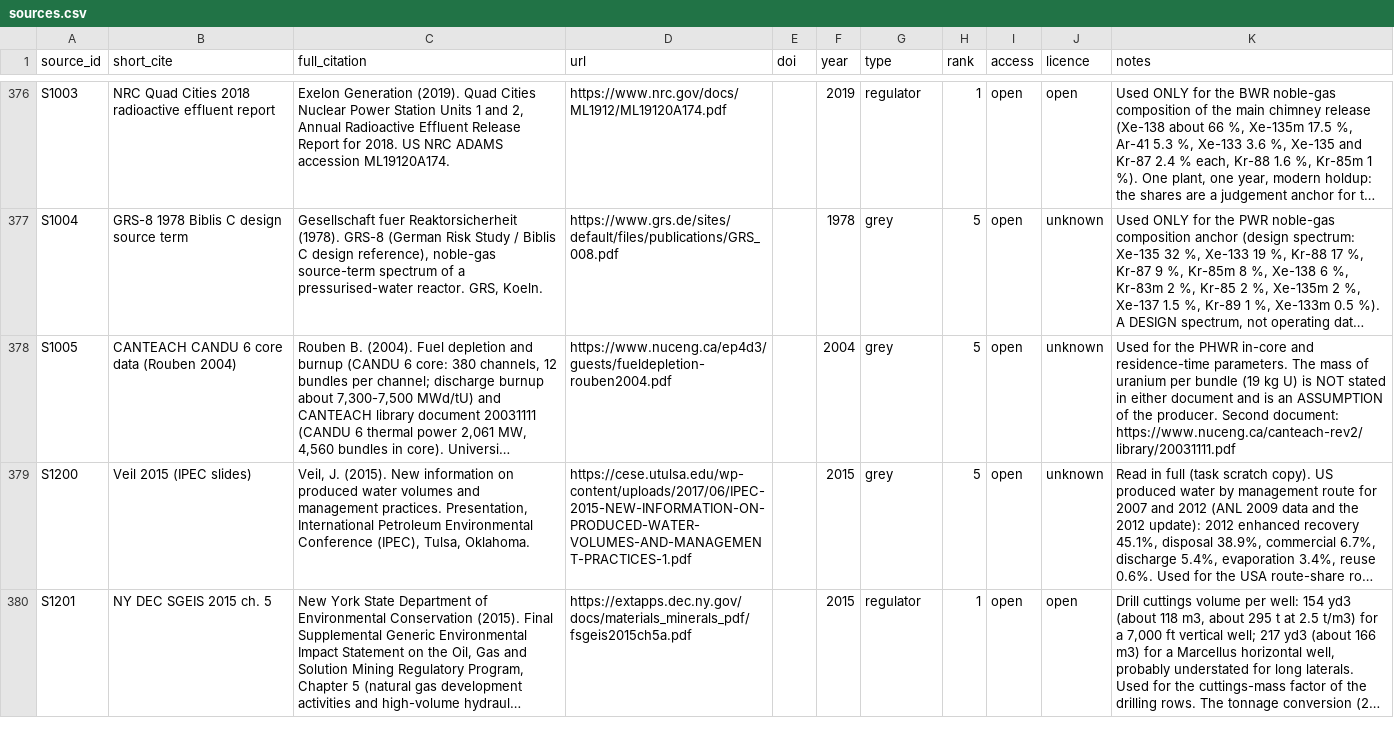
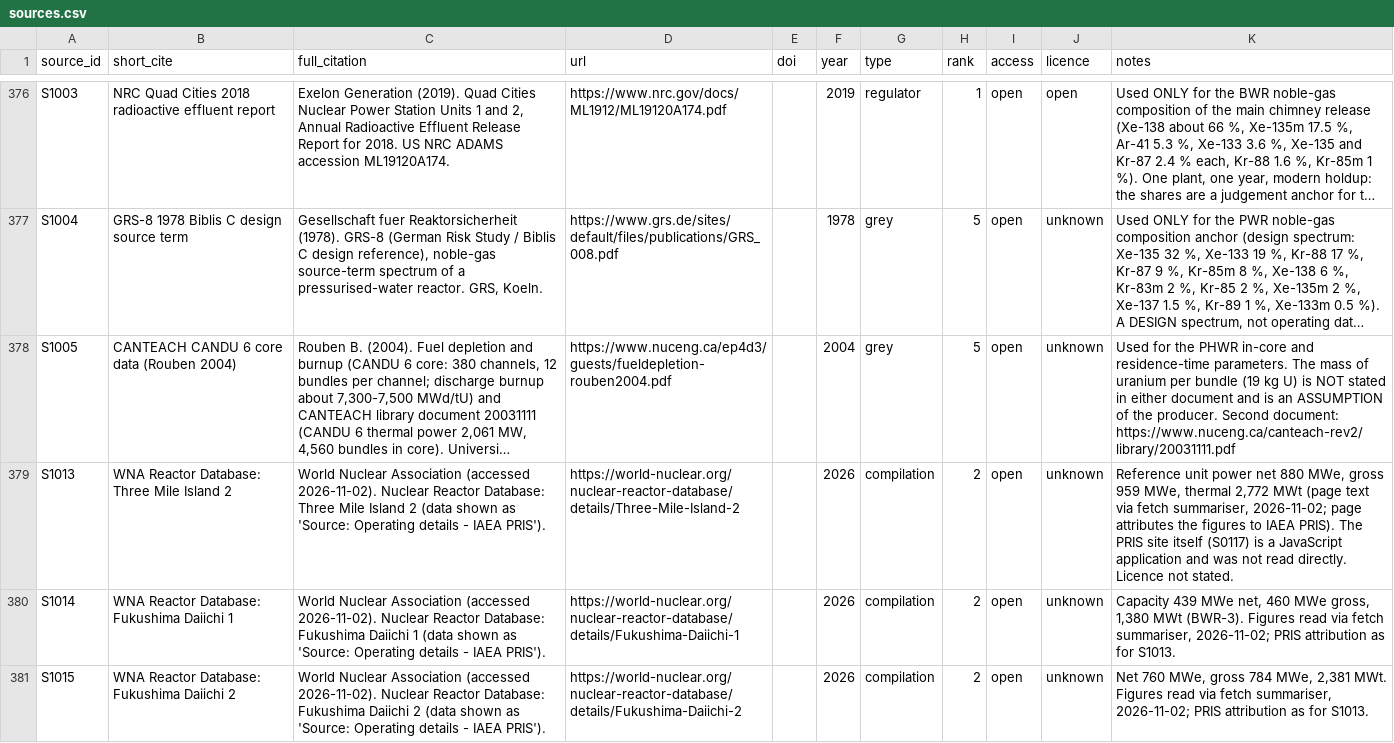
Before and after one commit to StevenAston/radiopassive, a CSV file: data/sources.csv, drawn as a sheet; only a part is shown, gaps mark what is left out; the shorter side is filled out with more unchanged rows; long unchanged cells end in …; the diff covers the shown part only; the diff names each change by its address in the sheet, - before the commit and + after, or states it on an @@ line.

```diff
--- a/data/sources.csv
+++ b/data/sources.csv
+row 379: S1013 | WNA Reactor Database: Three Mile Island 2 | World Nuclear Association (accessed 2026-11-02). Nuclear Reactor Database: Three Mile Island 2 (data shown as 'Source: Operating details - IAEA PRIS'). | https://world-nuclear.org/nuclear-reactor-database/details/Three-Mile-Island-2 |  | 2026 | compilation | 2 | open | unknown | Reference unit power net 880 MWe, gross 959 MWe, thermal 2,772 MWt (page text via fetch summariser, 2026-11-02; page attributes the figures to IAEA PRIS). The PRIS site itself (S0117) is a JavaScript application and was not read directly. Licence not stated.
+row 380: S1014 | WNA Reactor Database: Fukushima Daiichi 1 | World Nuclear Association (accessed 2026-11-02). Nuclear Reactor Database: Fukushima Daiichi 1 (data shown as 'Source: Operating details - IAEA PRIS'). | https://world-nuclear.org/nuclear-reactor-database/details/Fukushima-Daiichi-1 |  | 2026 | compilation | 2 | open | unknown | Capacity 439 MWe net, 460 MWe gross, 1,380 MWt (BWR-3). Figures read via fetch summariser, 2026-11-02; PRIS attribution as for S1013.
+row 381: S1015 | WNA Reactor Database: Fukushima Daiichi 2 | World Nuclear Association (accessed 2026-11-02). Nuclear Reactor Database: Fukushima Daiichi 2 (data shown as 'Source: Operating details - IAEA PRIS'). | https://world-nuclear.org/nuclear-reactor-database/details/Fukushima-Daiichi-2 |  | 2026 | compilation | 2 | open | unknown | Net 760 MWe, gross 784 MWe, 2,381 MWt. Figures read via fetch summariser, 2026-11-02; PRIS attribution as for S1013.
```
Also changed, not shown: 7 added rows elsewhere in this file, data/activity/nuclear.csv, data/activity/nuclear_cycle.csv, 23 other files.
